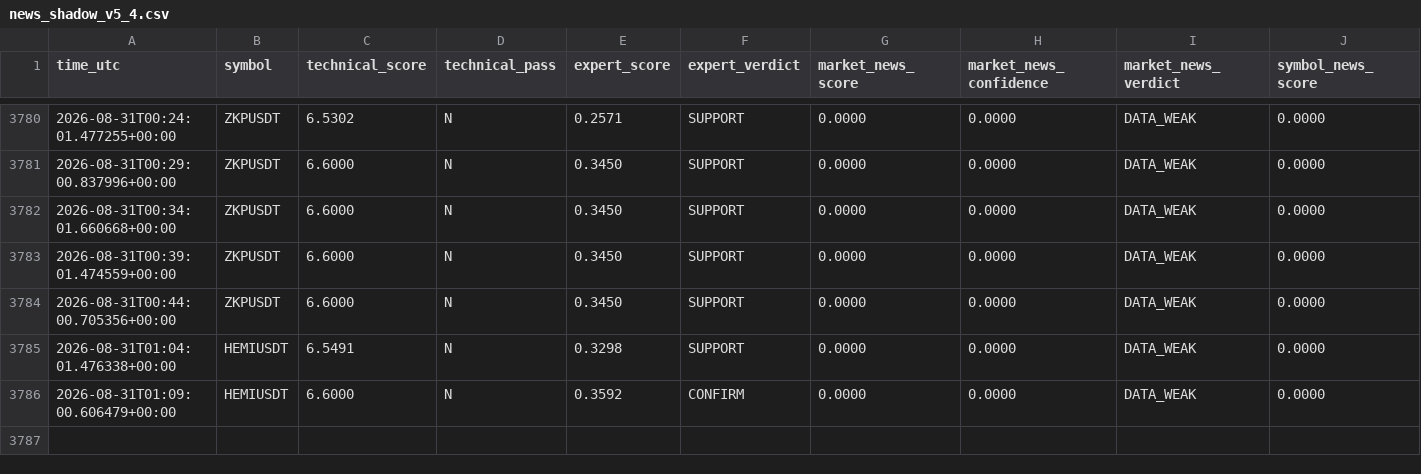
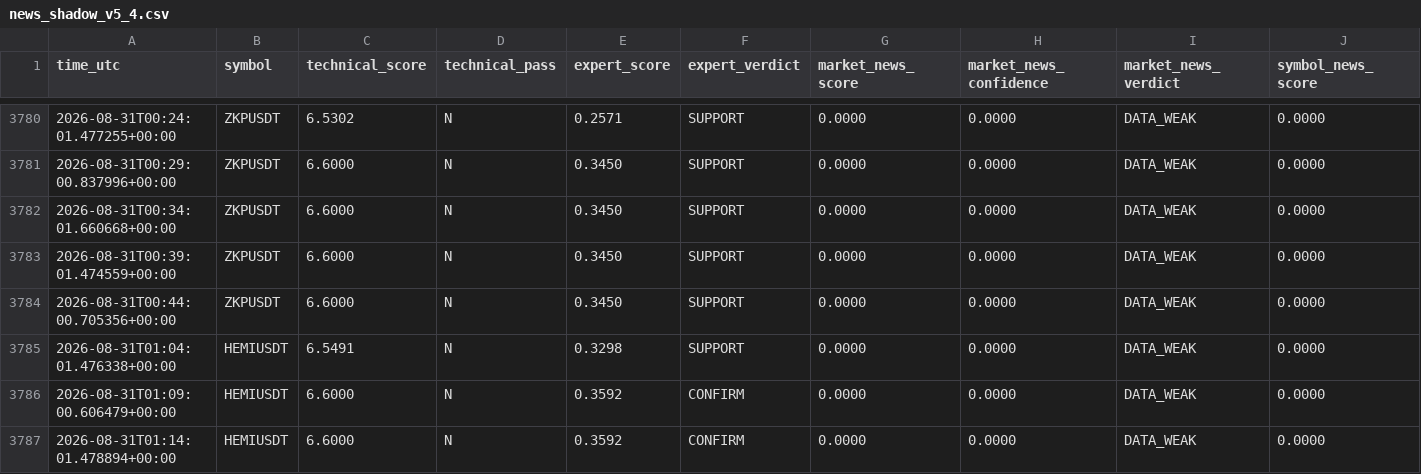
Before and after one commit to mrmatinbolandnazar-web/crypto-paper-bot, a CSV file: vps_reports/news_shadow_v5_4.csv, drawn as a sheet; only a part is shown, gaps mark what is left out; rows hold the shown columns only; the diff names each change by its address in the sheet, - before the commit and + after, or states it on an @@ line.

```diff
--- a/vps_reports/news_shadow_v5_4.csv
+++ b/vps_reports/news_shadow_v5_4.csv
+row 3787: 2026-08-31T01:14:01.478894+00:00 | HEMIUSDT | 6.6000 | N | 0.3592 | CONFIRM | 0.0000 | 0.0000 | DATA_WEAK | 0.0000
```
Also changed, not shown: vps_reports/crowd_psychology_v5_5.csv, 8 other files.
